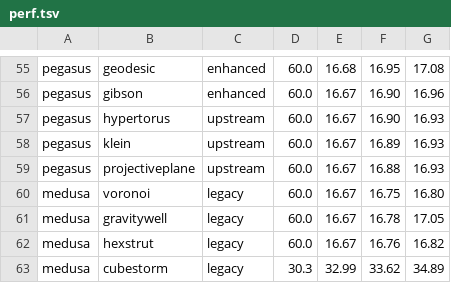
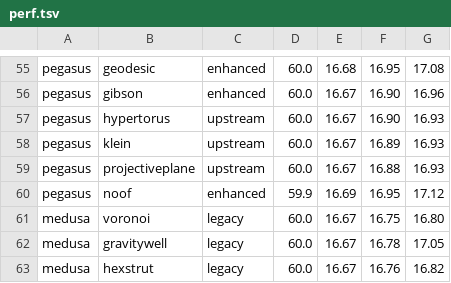
Before and after one commit to perlowja/ncz-screensavers, a TSV file: docs/classics-shots/perf.tsv, drawn as a sheet; only a part is shown, gaps mark what is left out; the shorter side is filled out with more unchanged rows.

```diff
--- a/docs/classics-shots/perf.tsv
+++ b/docs/classics-shots/perf.tsv
@@ -59,2 +59,3 @@ pegasus	klein	upstream	60.0	16.67	16.89	16.93
 pegasus	projectiveplane	upstream	60.0	16.67	16.88	16.93
+pegasus	noof	enhanced	59.9	16.69	16.95	17.12
 medusa	voronoi	legacy	60.0	16.67	16.75	16.80
```
Also changed, not shown: 1 other file.
